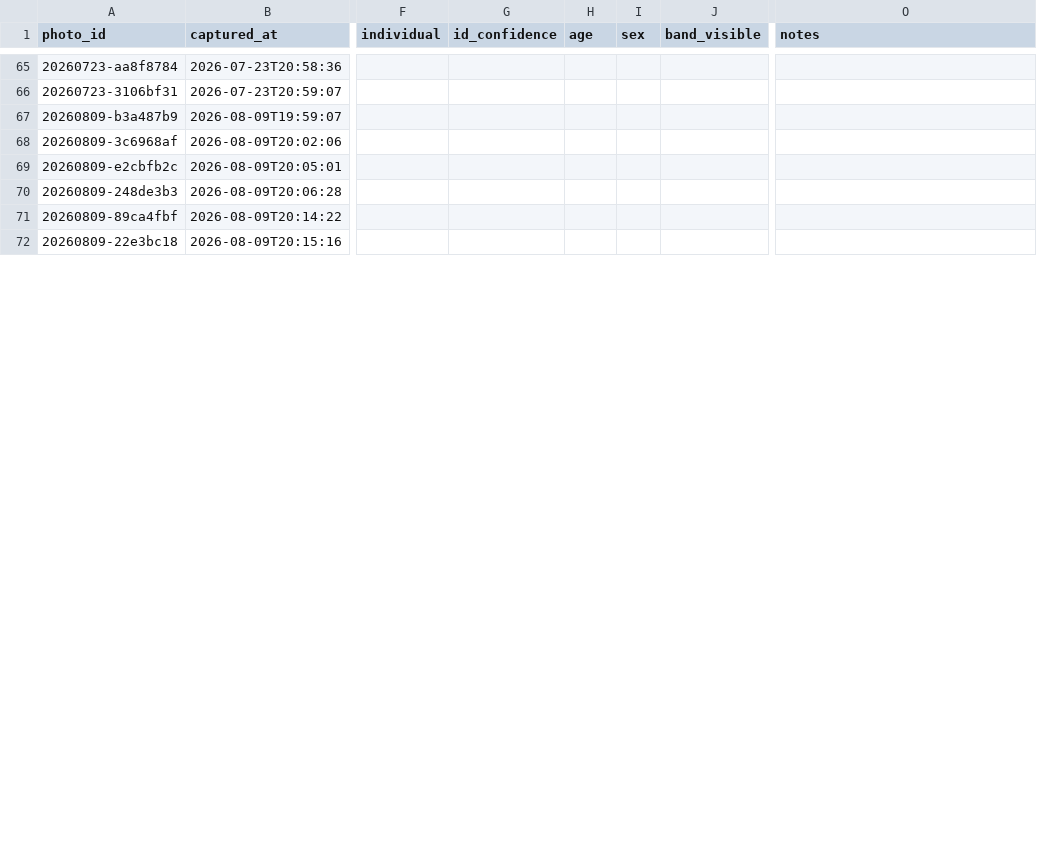
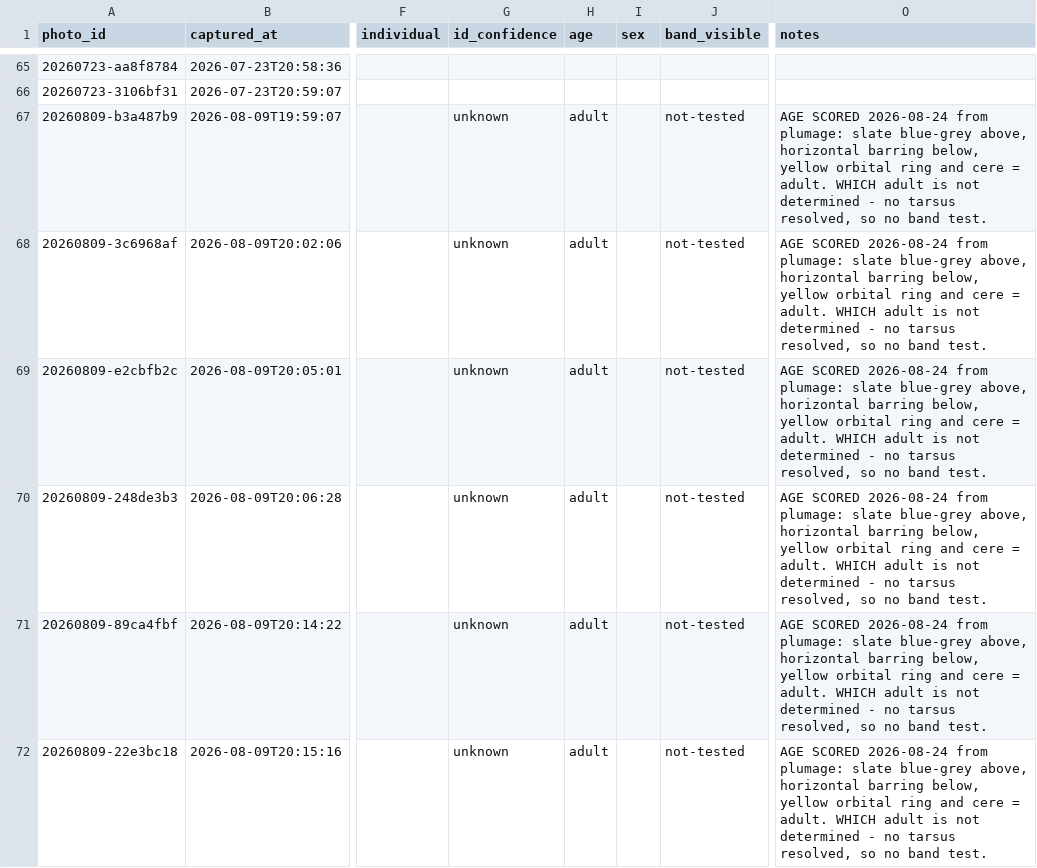
Before and after one commit to davenakasone/nashua_nh_falcon_identifier, a CSV file: data/photos.csv, drawn as a sheet; only a part is shown, gaps mark what is left out; the diff covers the shown part only; the diff names each change by its address in the sheet, - before the commit and + after, or states it on an @@ line.

```diff
--- a/data/photos.csv
+++ b/data/photos.csv
-G67:G72 (id_confidence): (empty)
+G67:G72 (id_confidence): unknown
-H67:H72 (age): (empty)
+H67:H72 (age): adult
-J67:J72 (band_visible): (empty)
+J67:J72 (band_visible): not-tested
-O67:O72 (notes): (empty)
+O67:O72 (notes): AGE SCORED 2026-08-24 from plumage: slate blue-grey above, horizontal barring below, yellow orbital ring and cere = adult. WHICH adult is not determined - no tarsus resolved, so no band test.
```
Also changed, not shown: 74 edited cells elsewhere in this file, data/sightings.csv, 3 other files.
